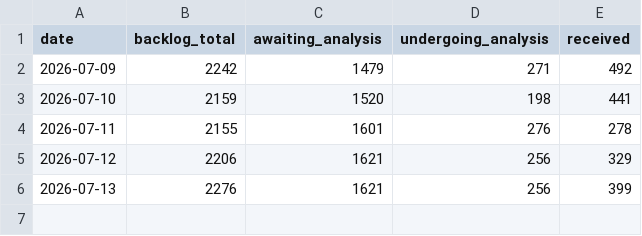
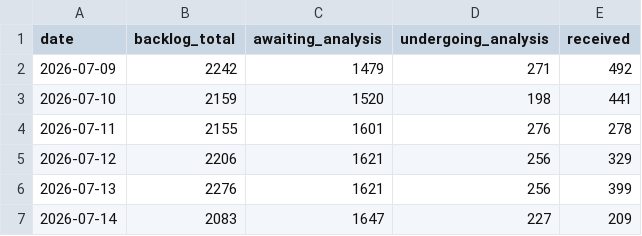
Before and after one commit to Devko/CyberMon, a CSV file: site/data/history/nvd_backlog.csv, drawn as a sheet.

```diff
--- a/site/data/history/nvd_backlog.csv
+++ b/site/data/history/nvd_backlog.csv
@@ -6 +6,2 @@ date,backlog_total,awaiting_analysis,undergoing_analysis,received
 2026-07-13,2276,1621,256,399
+2026-07-14,2083,1647,227,209
```
Also changed, not shown: site/data/history/kev_changelog.csv, 25 other files.
